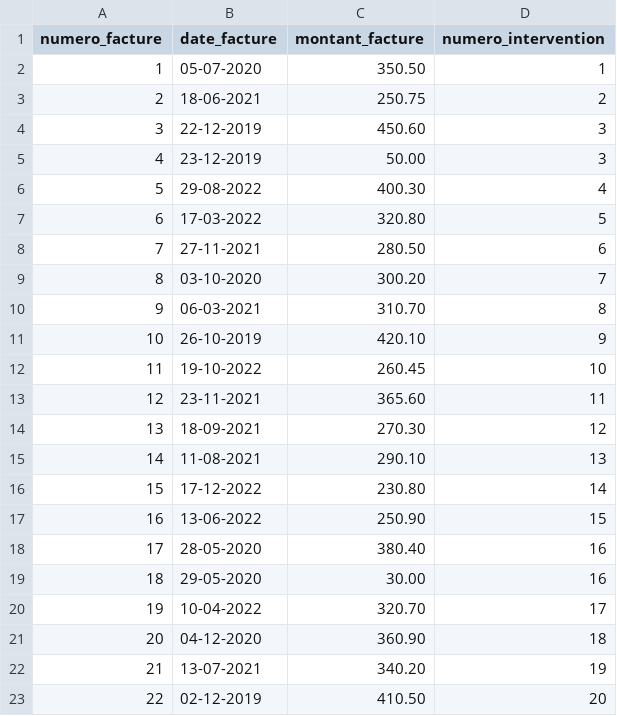
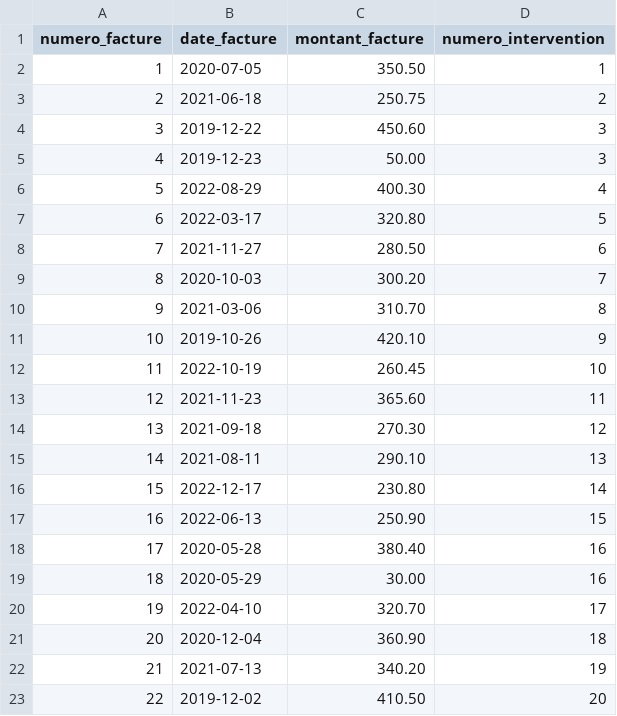
Before and after one commit to Z3ZEL/sgbd-2023, a CSV file: data/facture.csv, drawn as a sheet.

```diff
--- a/data/facture.csv
+++ b/data/facture.csv
@@ -1,23 +1,23 @@
 numero_facture,date_facture,montant_facture,numero_intervention
-1,05-07-2020,350.50,1
-2,18-06-2021,250.75,2
-3,22-12-2019,450.60,3
-4,23-12-2019,50.00,3
-5,29-08-2022,400.30,4
-6,17-03-2022,320.80,5
-7,27-11-2021,280.50,6
-8,03-10-2020,300.20,7
-9,06-03-2021,310.70,8
-10,26-10-2019,420.10,9
-11,19-10-2022,260.45,10
-12,23-11-2021,365.60,11
-13,18-09-2021,270.30,12
-14,11-08-2021,290.10,13
-15,17-12-2022,230.80,14
-16,13-06-2022,250.90,15
-17,28-05-2020,380.40,16
-18,29-05-2020,30.00,16
-19,10-04-2022,320.70,17
-20,04-12-2020,360.90,18
-21,13-07-2021,340.20,19
-22,02-12-2019,410.50,20
+1,2020-07-05,350.50,1
+2,2021-06-18,250.75,2
+3,2019-12-22,450.60,3
+4,2019-12-23,50.00,3
+5,2022-08-29,400.30,4
+6,2022-03-17,320.80,5
+7,2021-11-27,280.50,6
+8,2020-10-03,300.20,7
+9,2021-03-06,310.70,8
+10,2019-10-26,420.10,9
+11,2022-10-19,260.45,10
+12,2021-11-23,365.60,11
+13,2021-09-18,270.30,12
+14,2021-08-11,290.10,13
+15,2022-12-17,230.80,14
+16,2022-06-13,250.90,15
+17,2020-05-28,380.40,16
+18,2020-05-29,30.00,16
+19,2022-04-10,320.70,17
+20,2020-12-04,360.90,18
+21,2021-07-13,340.20,19
+22,2019-12-02,410.50,20
```
Also changed, not shown: data/devis.csv, data/employe.csv, 6 other files.
